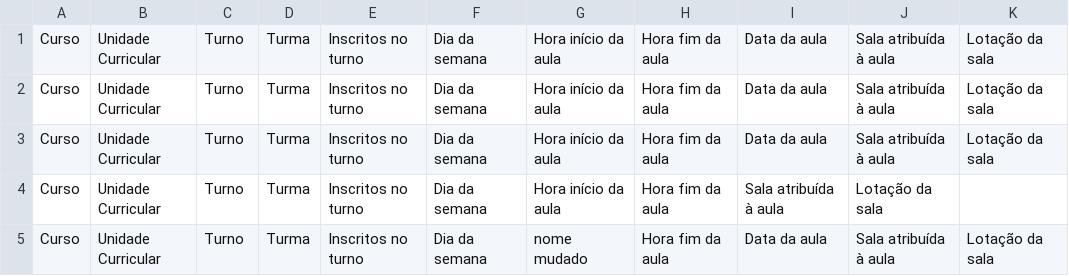
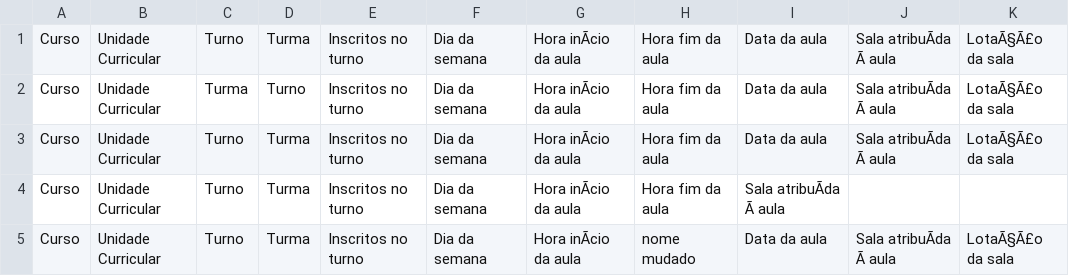
Before and after one commit to parma1-iscte/ES-2023-2Sem-Quarta-Feira-LEI-GrupoD, a CSV file: GestaoHorarios/HeaderSet.csv, drawn as a sheet; only a part is shown; the diff names each change by its address in the sheet, - before the commit and + after, or states it on an @@ line.

```diff
--- a/GestaoHorarios/HeaderSet.csv
+++ b/GestaoHorarios/HeaderSet.csv
-G1:G4: Hora início da aula
+G1:G4: Hora inÃcio da aula
-J1:J3: Sala atribuída à aula
+J1:J3: Sala atribuÃda Ã aula
-K1:K3: Lotação da sala
+K1:K3: LotaÃ§Ã£o da sala
-C2: Turno
+C2: Turma
-D2: Turma
+D2: Turno
-I4: Sala atribuída à aula
+I4: Sala atribuÃda Ã aula
-J4: Lotação da sala
+J4: (empty)
-G5: nome mudado
+G5: Hora inÃcio da aula
-H5: Hora fim da aula
+H5: nome mudado
-J5: Sala atribuída à aula
+J5: Sala atribuÃda Ã aula
-K5: Lotação da sala
+K5: LotaÃ§Ã£o da sala
```
Also changed, not shown: GestaoHorarios/linesSets.csv, 13 other files.
